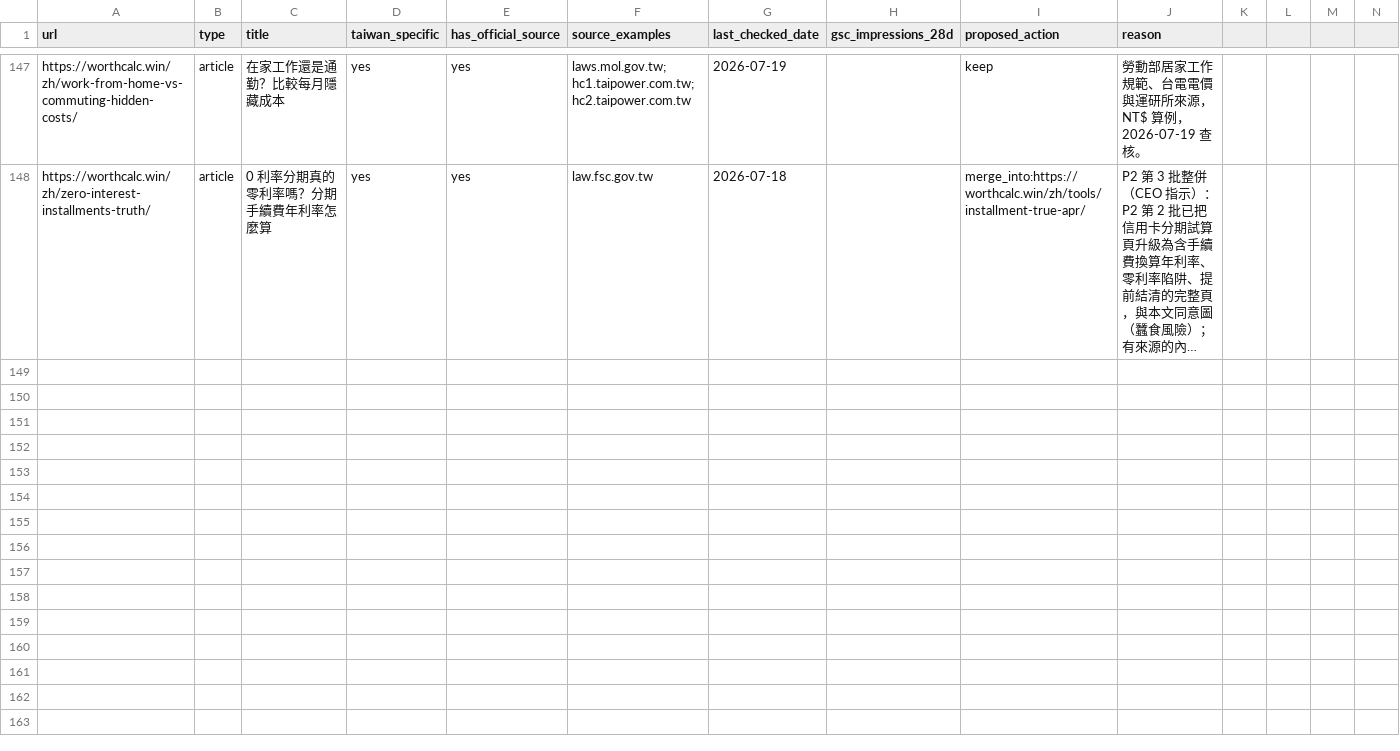
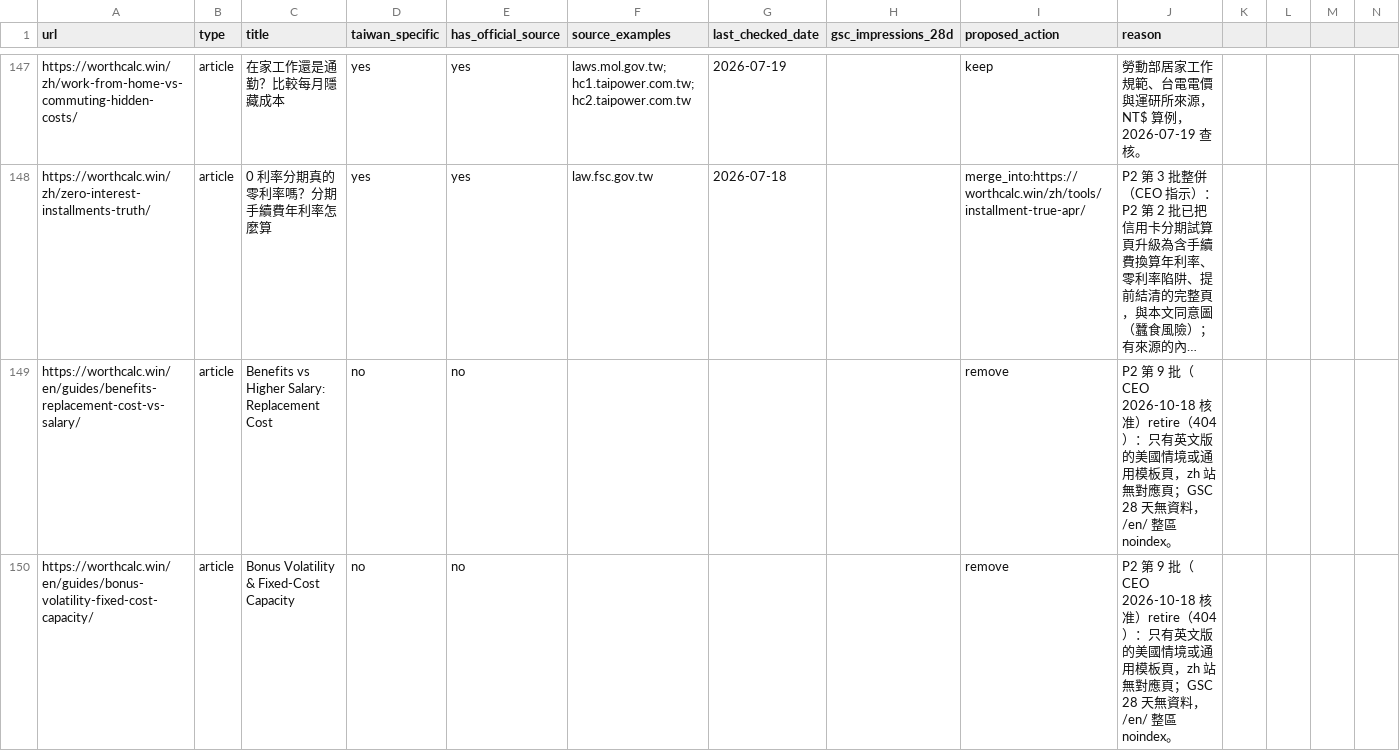
Before and after one commit to btcson66-rgb/worthcalc, a CSV file: sites/worth-it-tools/docs/audits/worthcalc-rebuild-p1-disposition-2026-10-15.csv, drawn as a sheet; only a part is shown, gaps mark what is left out; long unchanged cells end in …; the diff covers the shown part only; the diff names each change by its address in the sheet, - before the commit and + after, or states it on an @@ line.

```diff
--- a/sites/worth-it-tools/docs/audits/worthcalc-rebuild-p1-disposition-2026-10-15.csv
+++ b/sites/worth-it-tools/docs/audits/worthcalc-rebuild-p1-disposition-2026-10-15.csv
+row 149: https://worthcalc.win/en/guides/benefits-replacement-cost-vs-salary/ | article | Benefits vs Higher Salary: Replacement Cost | no | no |  |  |  | remove | P2 第 9 批（CEO 2026-10-18 核准）retire（404）：只有英文版的美國情境或通用模板頁，zh 站無對應頁；GSC 28 天無資料，/en/ 整區 noindex。
+row 150: https://worthcalc.win/en/guides/bonus-volatility-fixed-cost-capacity/ | article | Bonus Volatility & Fixed-Cost Capacity | no | no |  |  |  | remove | P2 第 9 批（CEO 2026-10-18 核准）retire（404）：只有英文版的美國情境或通用模板頁，zh 站無對應頁；GSC 28 天無資料，/en/ 整區 noindex。
```
Also changed, not shown: 5 added rows elsewhere in this file, 36 other files.
